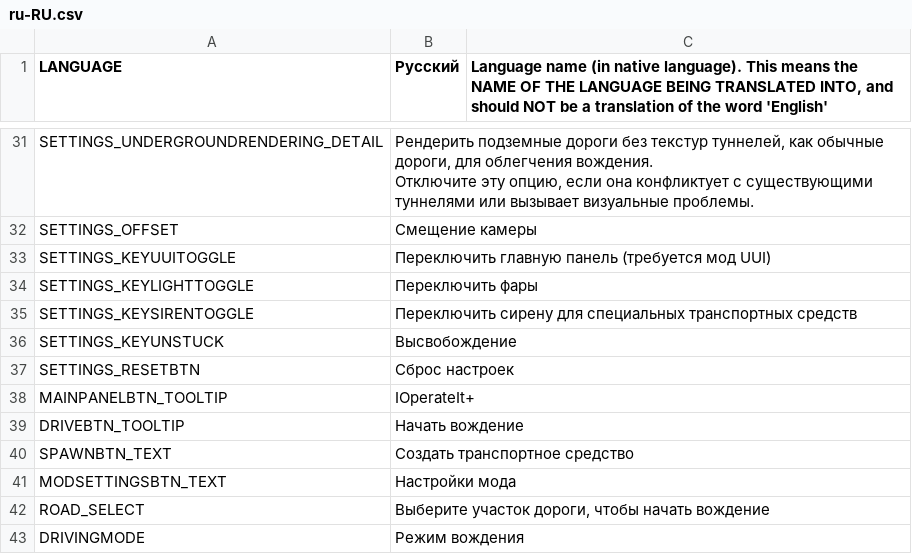
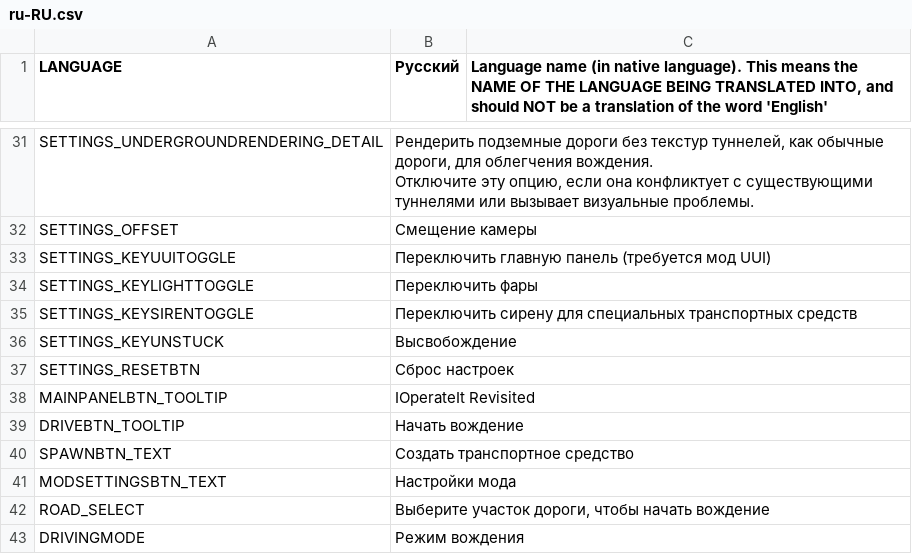
Before and after one commit to will258012/IOperateItRevisited, a CSV file: IOperateIt/Translations/ru-RU.csv, drawn as a sheet; only a part is shown, gaps mark what is left out.

Commit message:
New translations en-en.csv (Russian)

```diff
--- a/IOperateIt/Translations/ru-RU.csv
+++ b/IOperateIt/Translations/ru-RU.csv
@@ -41,3 +41,3 @@
 "SETTINGS_RESETBTN","Сброс настроек",""
-"MAINPANELBTN_TOOLTIP","IOperateIt+",""
+"MAINPANELBTN_TOOLTIP","IOperateIt Revisited",""
 "DRIVEBTN_TOOLTIP","Начать вождение",""
```
